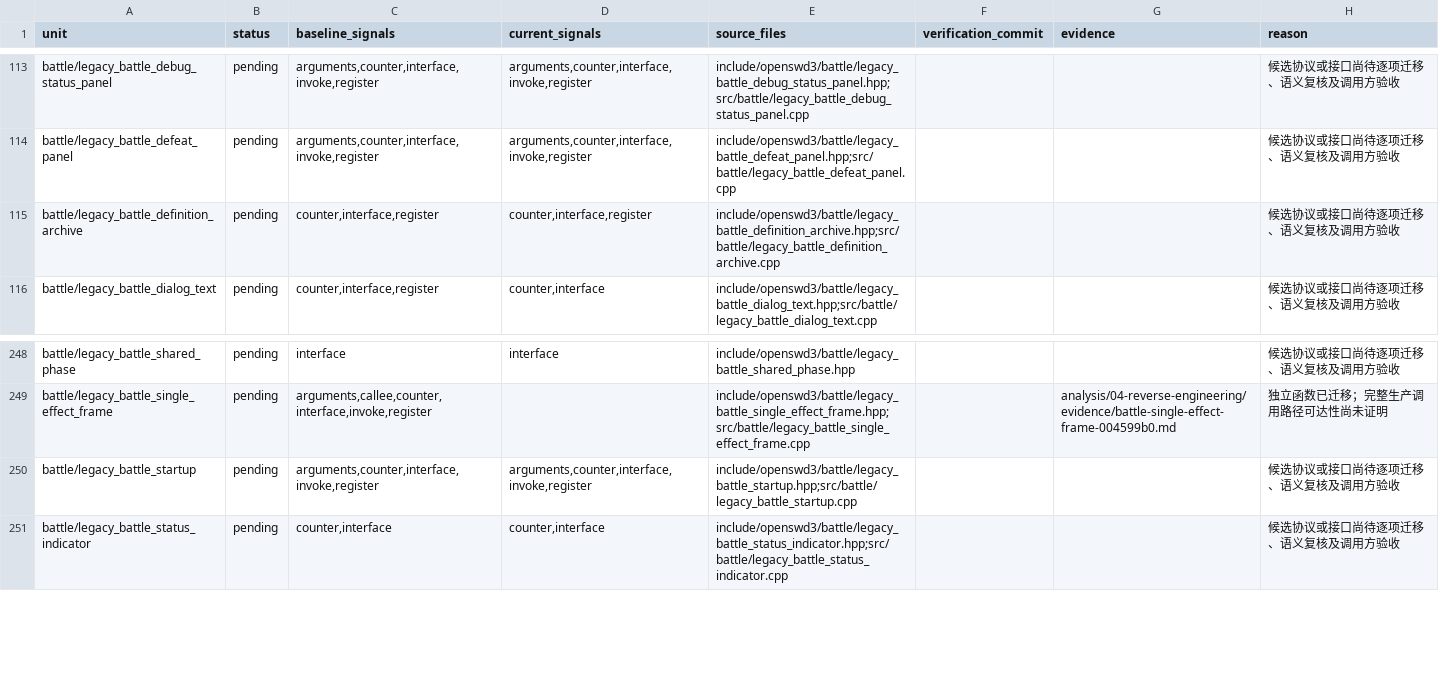
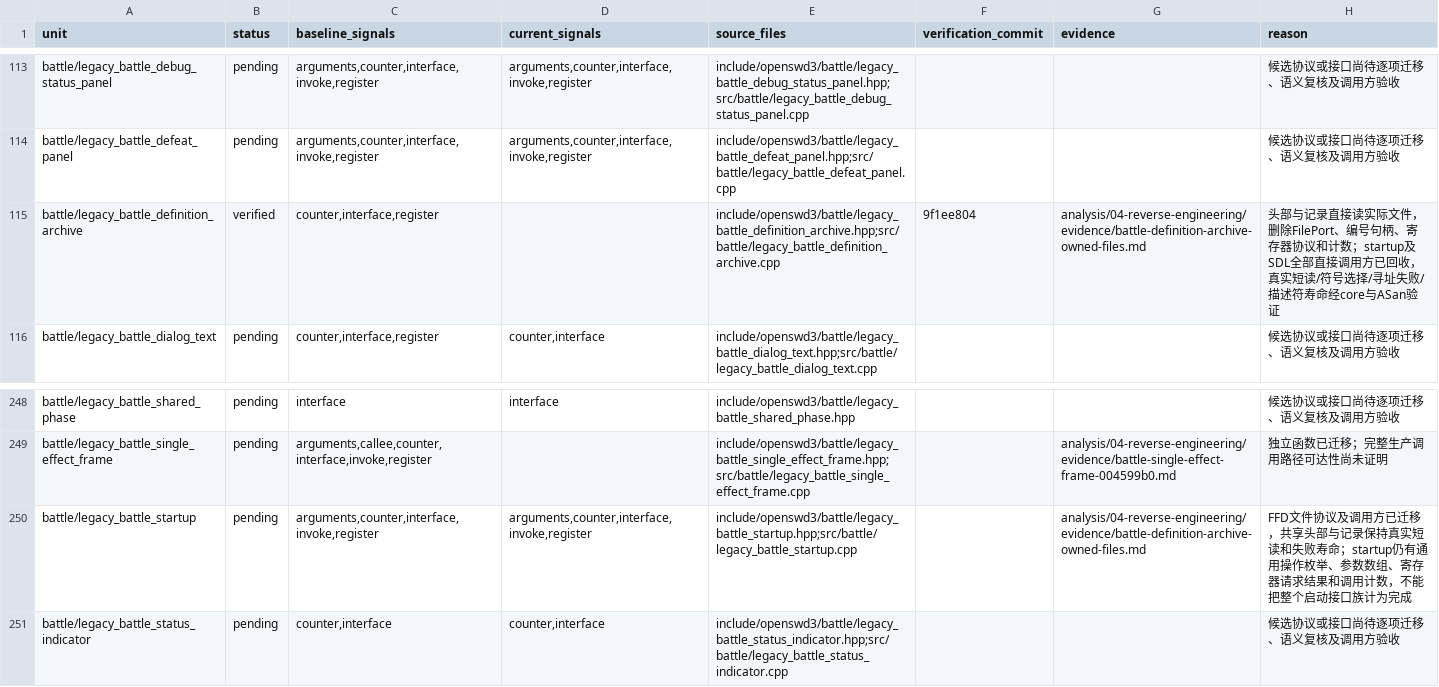
Before and after one commit to Ouroboros/OpenSWD3, a TSV file: analysis/04-reverse-engineering/inventory/invoke-migration-progress.tsv, drawn as a sheet; only a part is shown, gaps mark what is left out.

```diff
--- a/analysis/04-reverse-engineering/inventory/invoke-migration-progress.tsv
+++ b/analysis/04-reverse-engineering/inventory/invoke-migration-progress.tsv
@@ -114,3 +114,3 @@ battle/legacy_battle_debug_status_panel	pending	arguments,counter,interface,invo
 battle/legacy_battle_defeat_panel	pending	arguments,counter,interface,invoke,register	arguments,counter,interface,invoke,register	include/openswd3/battle/legacy_battle_defeat_panel.hpp;src/battle/legacy_battle_defeat_panel.cpp			候选协议或接口尚待逐项迁移、语义复核及调用方验收
-battle/legacy_battle_definition_archive	pending	counter,interface,register	counter,interface,register	include/openswd3/battle/legacy_battle_definition_archive.hpp;src/battle/legacy_battle_definition_archive.cpp			候选协议或接口尚待逐项迁移、语义复核及调用方验收
+battle/legacy_battle_definition_archive	verified	counter,interface,register		include/openswd3/battle/legacy_battle_definition_archive.hpp;src/battle/legacy_battle_definition_archive.cpp	9f1ee804	analysis/04-reverse-engineering/evidence/battle-definition-archive-owned-files.md	头部与记录直接读实际文件，删除FilePort、编号句柄、寄存器协议和计数；startup及SDL全部直接调用方已回收，真实短读/符号选择/寻址失败/描述符寿命经core与ASan验证
 battle/legacy_battle_dialog_text	pending	counter,interface,register	counter,interface	include/openswd3/battle/legacy_battle_dialog_text.hpp;src/battle/legacy_battle_dialog_text.cpp			候选协议或接口尚待逐项迁移、语义复核及调用方验收
@@ -249,3 +249,3 @@ battle/legacy_battle_shared_phase	pending	interface	interface	include/openswd3/b
 battle/legacy_battle_single_effect_frame	pending	arguments,callee,counter,interface,invoke,register		include/openswd3/battle/legacy_battle_single_effect_frame.hpp;src/battle/legacy_battle_single_effect_frame.cpp		analysis/04-reverse-engineering/evidence/battle-single-effect-frame-004599b0.md	独立函数已迁移；完整生产调用路径可达性尚未证明
-battle/legacy_battle_startup	pending	arguments,counter,interface,invoke,register	arguments,counter,interface,invoke,register	include/openswd3/battle/legacy_battle_startup.hpp;src/battle/legacy_battle_startup.cpp			候选协议或接口尚待逐项迁移、语义复核及调用方验收
+battle/legacy_battle_startup	pending	arguments,counter,interface,invoke,register	arguments,counter,interface,invoke,register	include/openswd3/battle/legacy_battle_startup.hpp;src/battle/legacy_battle_startup.cpp		analysis/04-reverse-engineering/evidence/battle-definition-archive-owned-files.md	FFD文件协议及调用方已迁移，共享头部与记录保持真实短读和失败寿命；startup仍有通用操作枚举、参数数组、寄存器请求结果和调用计数，不能把整个启动接口族计为完成
 battle/legacy_battle_status_indicator	pending	counter,interface	counter,interface	include/openswd3/battle/legacy_battle_status_indicator.hpp;src/battle/legacy_battle_status_indicator.cpp			候选协议或接口尚待逐项迁移、语义复核及调用方验收
```
Also changed, not shown: 4 other files.
